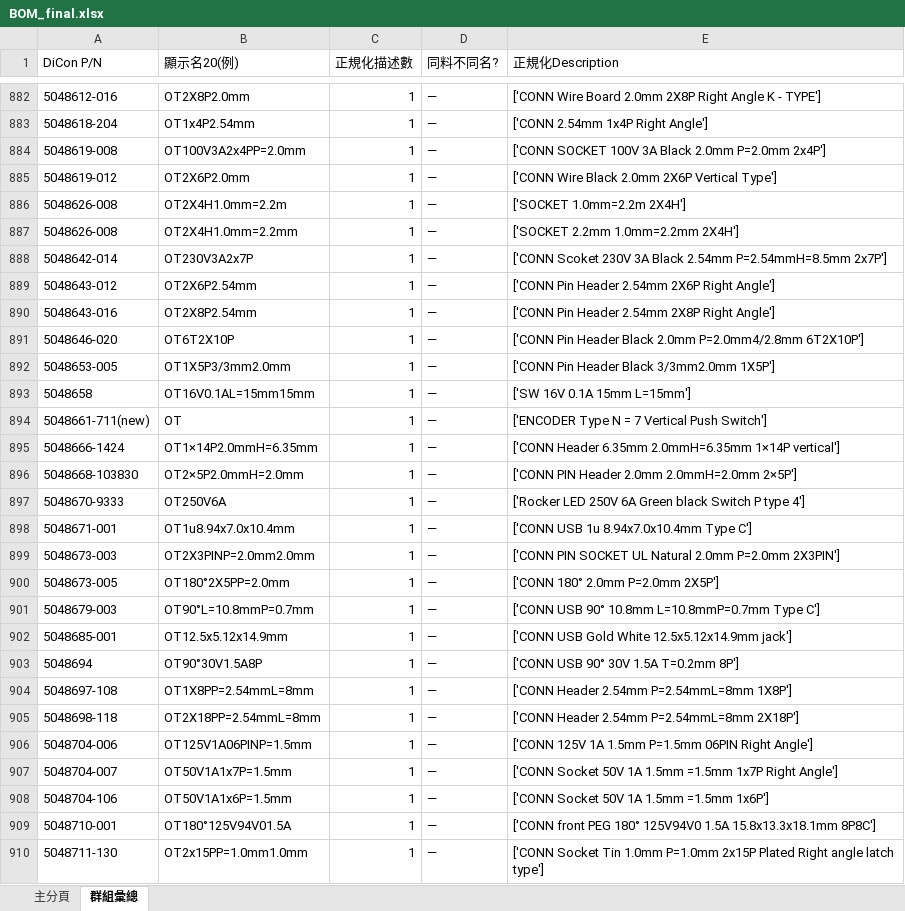
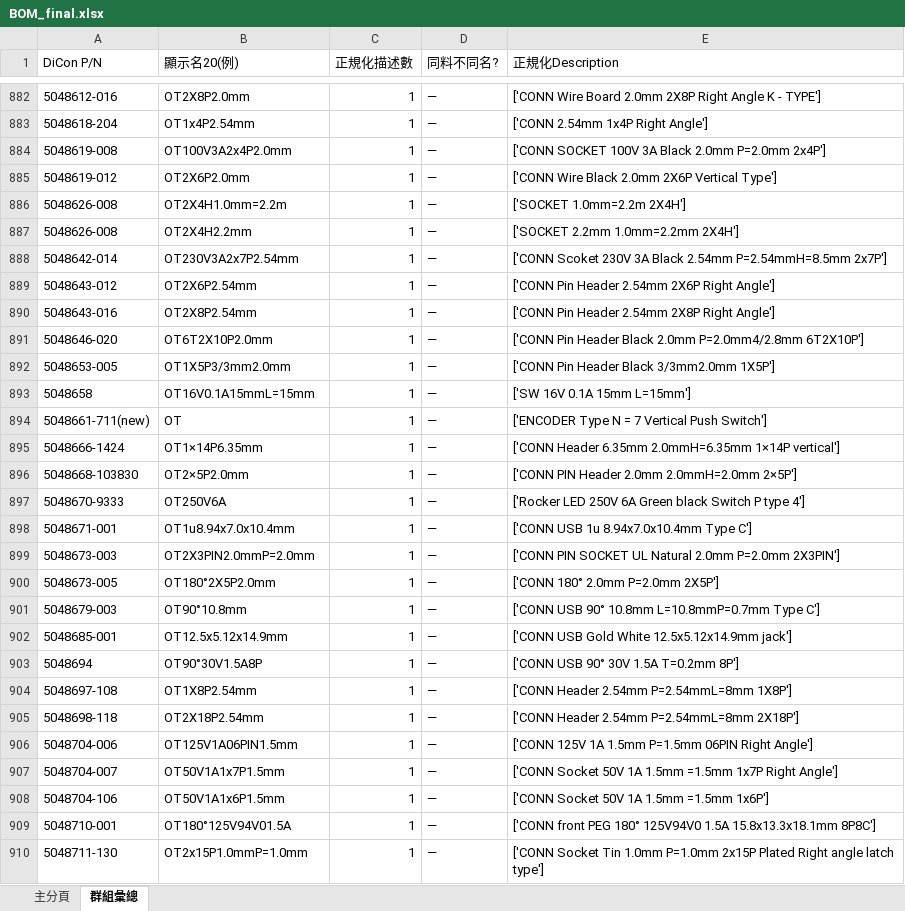
Before and after one commit to ChouKuanCheng/bom_system, an Excel workbook: outputs/BOM_final.xlsx, sheet 群組彙總, drawn as a sheet; only a part is shown, gaps mark what is left out; values as stored, in another font and other column widths than the file's, no borders; the diff covers the shown part only; the diff names each change by its address in the sheet, - before the commit and + after, or states it on an @@ line.

```diff
--- a/outputs/BOM_final.xlsx (sheet 群組彙總)
+++ b/outputs/BOM_final.xlsx (sheet 群組彙總)
-B884 (顯示名20(例)): OT100V3A2x4PP=2.0mm
+B884 (顯示名20(例)): OT100V3A2x4P2.0mm
-B887 (顯示名20(例)): OT2X4H1.0mm=2.2mm
+B887 (顯示名20(例)): OT2X4H2.2mm
-B888 (顯示名20(例)): OT230V3A2x7P
+B888 (顯示名20(例)): OT230V3A2x7P2.54mm
-B891 (顯示名20(例)): OT6T2X10P
+B891 (顯示名20(例)): OT6T2X10P2.0mm
-B893 (顯示名20(例)): OT16V0.1AL=15mm15mm
+B893 (顯示名20(例)): OT16V0.1A15mmL=15mm
-B895 (顯示名20(例)): OT1×14P2.0mmH=6.35mm
+B895 (顯示名20(例)): OT1×14P6.35mm
-B896 (顯示名20(例)): OT2×5P2.0mmH=2.0mm
+B896 (顯示名20(例)): OT2×5P2.0mm
-B899 (顯示名20(例)): OT2X3PINP=2.0mm2.0mm
+B899 (顯示名20(例)): OT2X3PIN2.0mmP=2.0mm
-B900 (顯示名20(例)): OT180°2X5PP=2.0mm
+B900 (顯示名20(例)): OT180°2X5P2.0mm
-B901 (顯示名20(例)): OT90°L=10.8mmP=0.7mm
+B901 (顯示名20(例)): OT90°10.8mm
-B904 (顯示名20(例)): OT1X8PP=2.54mmL=8mm
+B904 (顯示名20(例)): OT1X8P2.54mm
-B905 (顯示名20(例)): OT2X18PP=2.54mmL=8mm
+B905 (顯示名20(例)): OT2X18P2.54mm
-B906 (顯示名20(例)): OT125V1A06PINP=1.5mm
+B906 (顯示名20(例)): OT125V1A06PIN1.5mm
-B907 (顯示名20(例)): OT50V1A1x7P=1.5mm
+B907 (顯示名20(例)): OT50V1A1x7P1.5mm
-B908 (顯示名20(例)): OT50V1A1x6P=1.5mm
+B908 (顯示名20(例)): OT50V1A1x6P1.5mm
-B910 (顯示名20(例)): OT2x15PP=1.0mm1.0mm
+B910 (顯示名20(例)): OT2x15P1.0mmP=1.0mm
```
Also changed, not shown: 48 edited cells elsewhere in this sheet, sheet 主分頁, outputs/BOM_AUTO.xlsx, outputs/BOM_REVIEW.xlsx, 1 other file.
